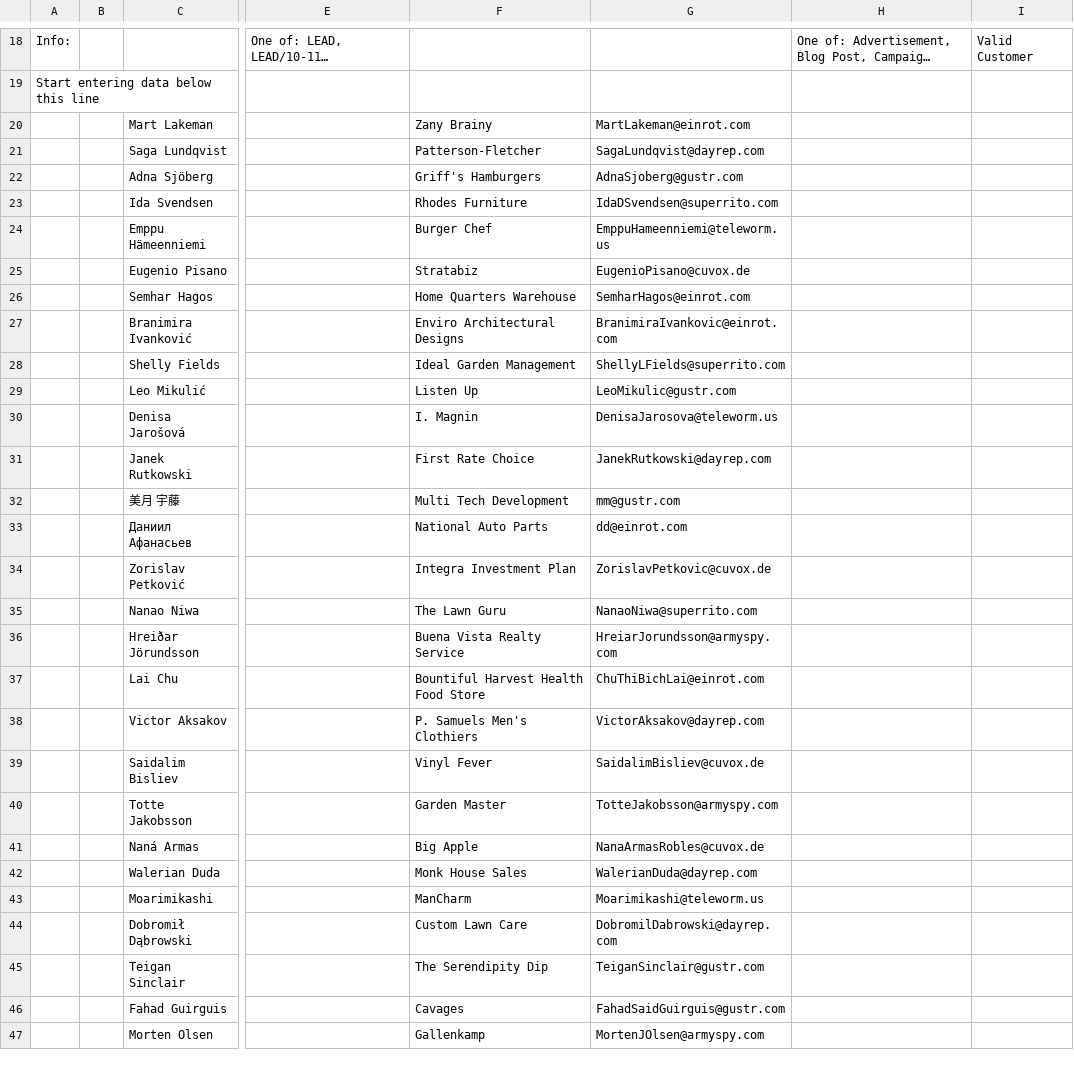
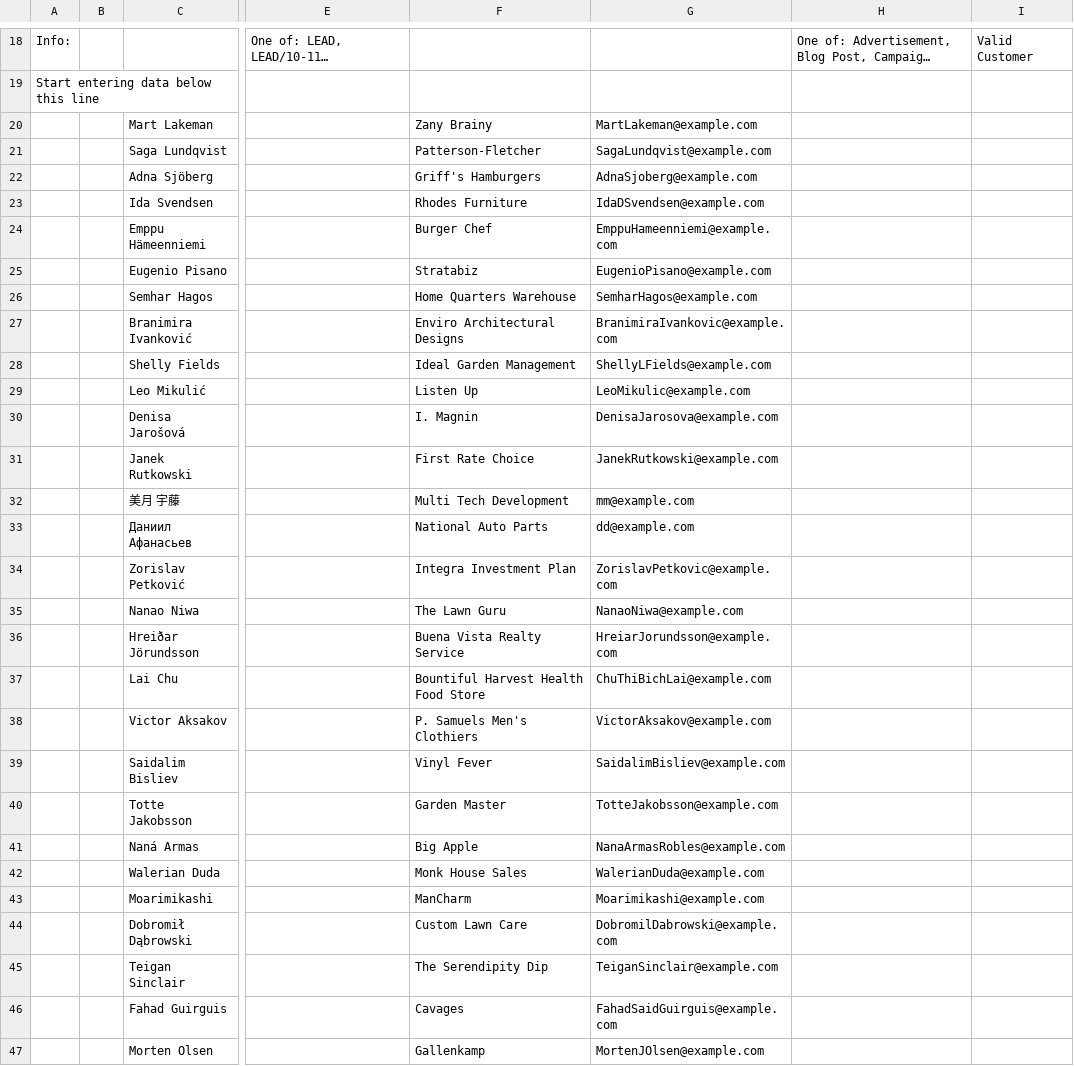
Before and after one commit to frappe/erpnext_demo, a CSV file: erpnext_demo/demo_docs/Lead.csv, drawn as a sheet; only a part is shown, gaps mark what is left out; long unchanged cells end in …; the diff covers the shown part only; the diff names each change by its address in the sheet, - before the commit and + after, or states it on an @@ line.

Commit message:
Changed Email Addresses to @example.com, Fixed Fiscal Year issue in Make Demo

```diff
--- a/erpnext_demo/demo_docs/Lead.csv
+++ b/erpnext_demo/demo_docs/Lead.csv
-G20: MartLakeman@einrot.com
+G20: MartLakeman@example.com
-G21: SagaLundqvist@dayrep.com
+G21: SagaLundqvist@example.com
-G22: AdnaSjoberg@gustr.com
+G22: AdnaSjoberg@example.com
-G23: IdaDSvendsen@superrito.com
+G23: IdaDSvendsen@example.com
-G24: EmppuHameenniemi@teleworm.us
+G24: EmppuHameenniemi@example.com
-G25: EugenioPisano@cuvox.de
+G25: EugenioPisano@example.com
-G26: SemharHagos@einrot.com
+G26: SemharHagos@example.com
-G27: BranimiraIvankovic@einrot.com
+G27: BranimiraIvankovic@example.com
-G28: ShellyLFields@superrito.com
+G28: ShellyLFields@example.com
-G29: LeoMikulic@gustr.com
+G29: LeoMikulic@example.com
-G30: DenisaJarosova@teleworm.us
+G30: DenisaJarosova@example.com
-G31: JanekRutkowski@dayrep.com
+G31: JanekRutkowski@example.com
-G32: mm@gustr.com
+G32: mm@example.com
-G33: dd@einrot.com
+G33: dd@example.com
-G34: ZorislavPetkovic@cuvox.de
+G34: ZorislavPetkovic@example.com
-G35: NanaoNiwa@superrito.com
+G35: NanaoNiwa@example.com
-G36: HreiarJorundsson@armyspy.com
+G36: HreiarJorundsson@example.com
-G37: ChuThiBichLai@einrot.com
+G37: ChuThiBichLai@example.com
-G38: VictorAksakov@dayrep.com
+G38: VictorAksakov@example.com
-G39: SaidalimBisliev@cuvox.de
+G39: SaidalimBisliev@example.com
-G40: TotteJakobsson@armyspy.com
+G40: TotteJakobsson@example.com
-G41: NanaArmasRobles@cuvox.de
+G41: NanaArmasRobles@example.com
-G42: WalerianDuda@dayrep.com
+G42: WalerianDuda@example.com
-G43: Moarimikashi@teleworm.us
+G43: Moarimikashi@example.com
-G44: DobromilDabrowski@dayrep.com
+G44: DobromilDabrowski@example.com
-G45: TeiganSinclair@gustr.com
+G45: TeiganSinclair@example.com
-G46: FahadSaidGuirguis@gustr.com
+G46: FahadSaidGuirguis@example.com
-G47: MortenJOlsen@armyspy.com
+G47: MortenJOlsen@example.com
```
Also changed, not shown: 24 edited cells elsewhere in this file, erpnext_demo/demo_docs/Contact.csv, erpnext_demo/demo_docs/Employee.csv, 2 other files.
